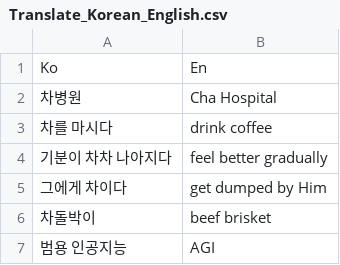
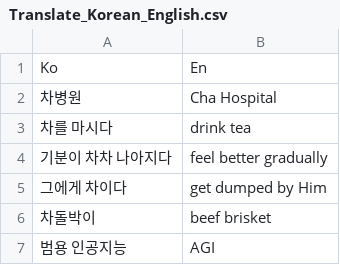
Before and after one commit to donghwan2/translate-ai, a CSV file: statistics/Translate_Korean_English.csv, drawn as a sheet.

Commit message:
Update Translate_Korean_English.csv

```diff
--- a/statistics/Translate_Korean_English.csv
+++ b/statistics/Translate_Korean_English.csv
@@ -2,3 +2,3 @@
 차병원,Cha Hospital
-차를 마시다,drink coffee
+차를 마시다,drink tea
 기분이 차차 나아지다,feel better gradually
```
